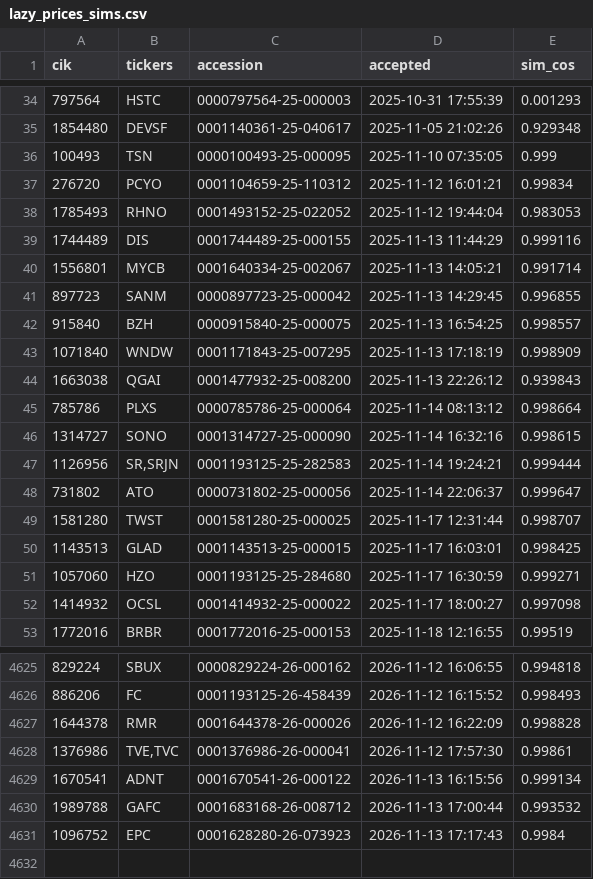
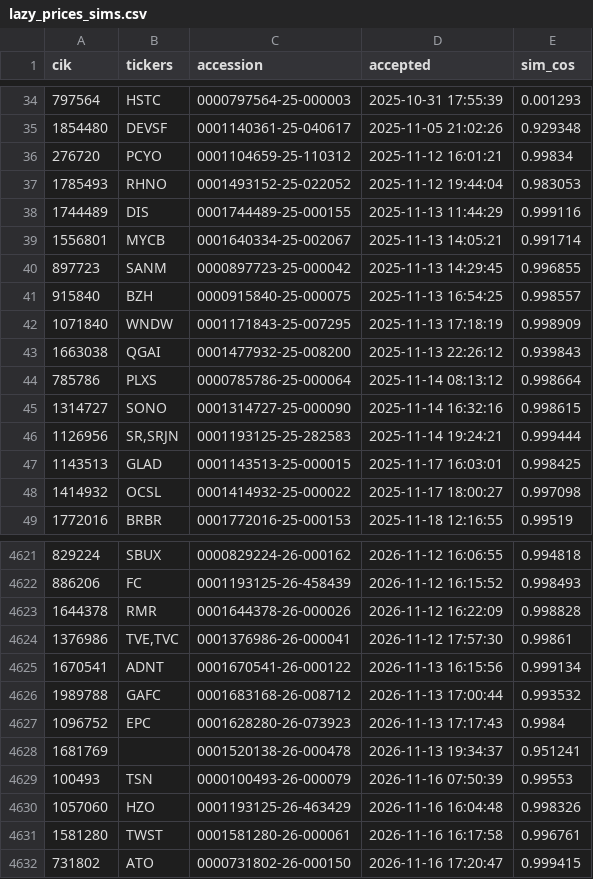
Before and after one commit to connormortoncbtx-sketch/momentum-system, a CSV file: data/lazy_prices_sims.csv, drawn as a sheet; only a part is shown, gaps mark what is left out.

```diff
--- a/data/lazy_prices_sims.csv
+++ b/data/lazy_prices_sims.csv
@@ -35,3 +35,2 @@ cik,tickers,accession,accepted,sim_cos
 1854480,DEVSF,0001140361-25-040617,2025-11-05 21:02:26,0.929348
-100493,TSN,0000100493-25-000095,2025-11-10 07:35:05,0.999
 276720,PCYO,0001104659-25-110312,2025-11-12 16:01:21,0.99834
@@ -47,6 +46,3 @@ cik,tickers,accession,accepted,sim_cos
 1126956,"SR,SRJN",0001193125-25-282583,2025-11-14 19:24:21,0.999444
-731802,ATO,0000731802-25-000056,2025-11-14 22:06:37,0.999647
-1581280,TWST,0001581280-25-000025,2025-11-17 12:31:44,0.998707
 1143513,GLAD,0001143513-25-000015,2025-11-17 16:03:01,0.998425
-1057060,HZO,0001193125-25-284680,2025-11-17 16:30:59,0.999271
 1414932,OCSL,0001414932-25-000022,2025-11-17 18:00:27,0.997098
@@ -4631 +4627,6 @@ cik,tickers,accession,accepted,sim_cos
 1096752,EPC,0001628280-26-073923,2026-11-13 17:17:43,0.9984
+1681769,,0001520138-26-000478,2026-11-13 19:34:37,0.951241
+100493,TSN,0000100493-26-000079,2026-11-16 07:50:39,0.99553
+1057060,HZO,0001193125-26-463429,2026-11-16 16:04:48,0.998326
+1581280,TWST,0001581280-26-000061,2026-11-16 16:17:58,0.996761
+731802,ATO,0000731802-26-000150,2026-11-16 17:20:47,0.999415
```
Also changed, not shown: 1 other file.
